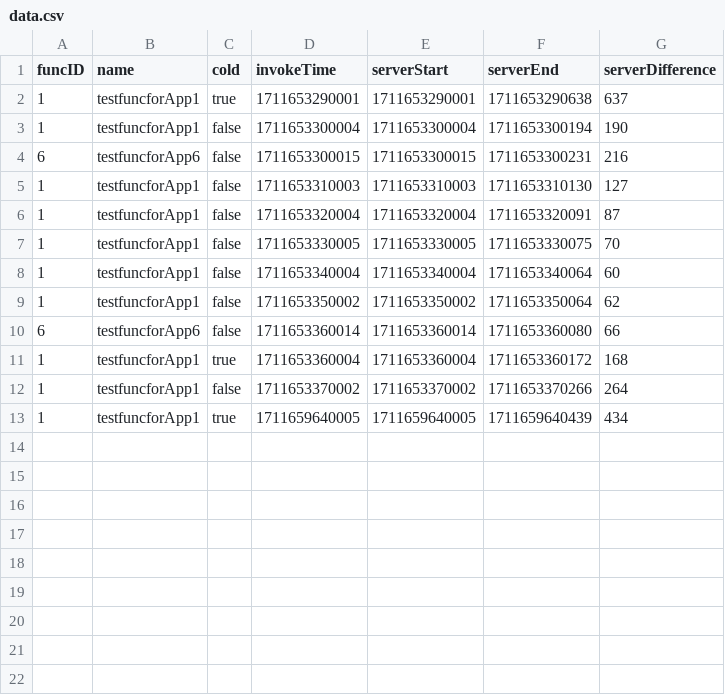
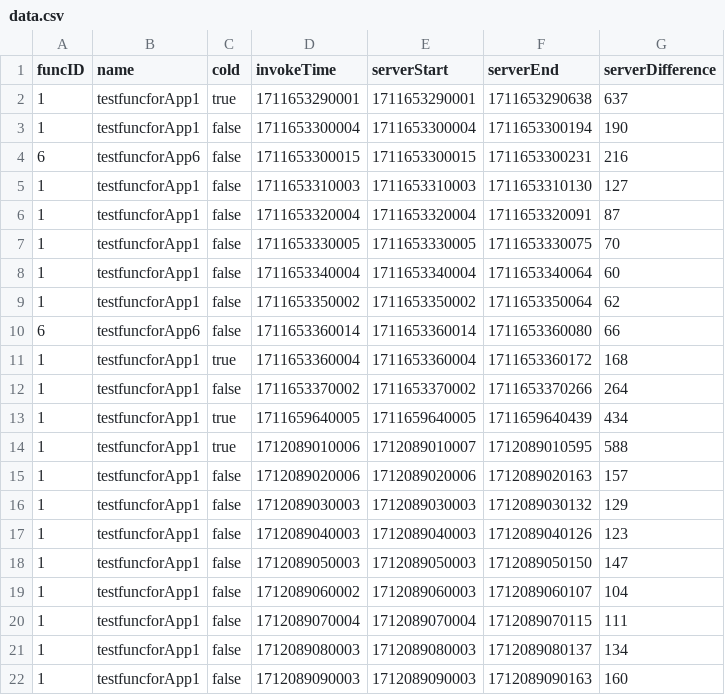
Before and after one commit to oslabs-beta/LatenSee, a CSV file: server/storage/data.csv, drawn as a sheet; the diff names each change by its address in the sheet, - before the commit and + after, or states it on an @@ line.

```diff
--- a/server/storage/data.csv
+++ b/server/storage/data.csv
+row 14: 1 | testfuncforApp1 | true | 1712089010006 | 1712089010007 | 1712089010595 | 588
+row 15: 1 | testfuncforApp1 | false | 1712089020006 | 1712089020006 | 1712089020163 | 157
+row 16: 1 | testfuncforApp1 | false | 1712089030003 | 1712089030003 | 1712089030132 | 129
+row 17: 1 | testfuncforApp1 | false | 1712089040003 | 1712089040003 | 1712089040126 | 123
+row 18: 1 | testfuncforApp1 | false | 1712089050003 | 1712089050003 | 1712089050150 | 147
+row 19: 1 | testfuncforApp1 | false | 1712089060002 | 1712089060003 | 1712089060107 | 104
+row 20: 1 | testfuncforApp1 | false | 1712089070004 | 1712089070004 | 1712089070115 | 111
+row 21: 1 | testfuncforApp1 | false | 1712089080003 | 1712089080003 | 1712089080137 | 134
+row 22: 1 | testfuncforApp1 | false | 1712089090003 | 1712089090003 | 1712089090163 | 160
```
Also changed, not shown: 2 other files.
